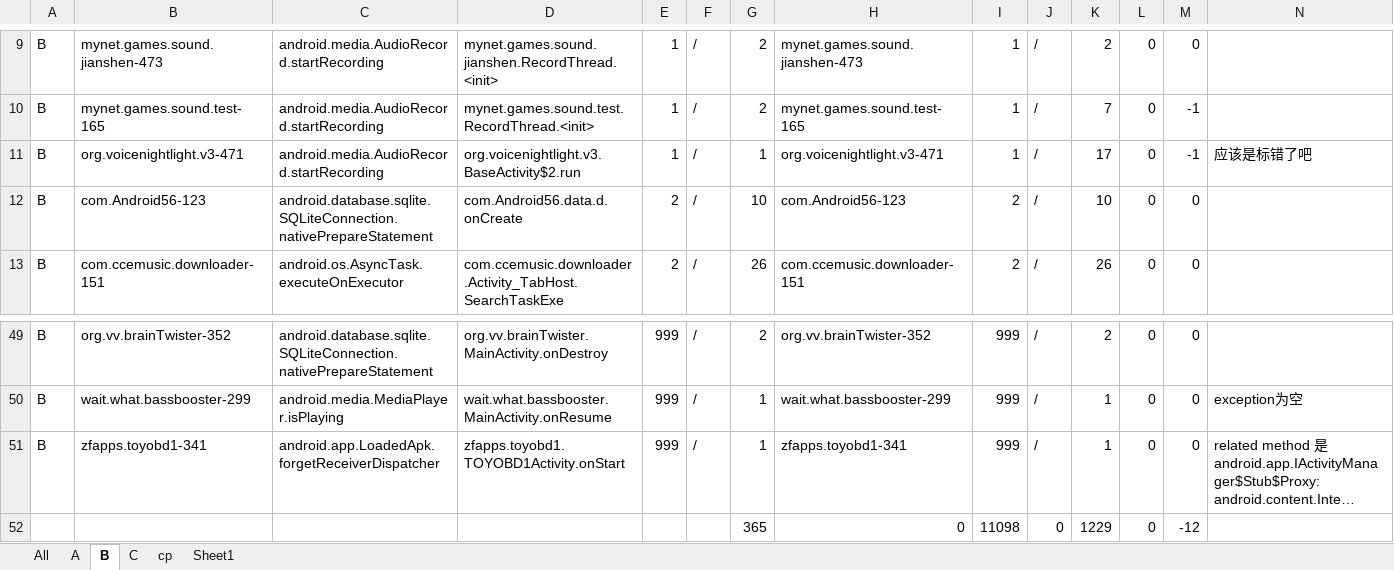
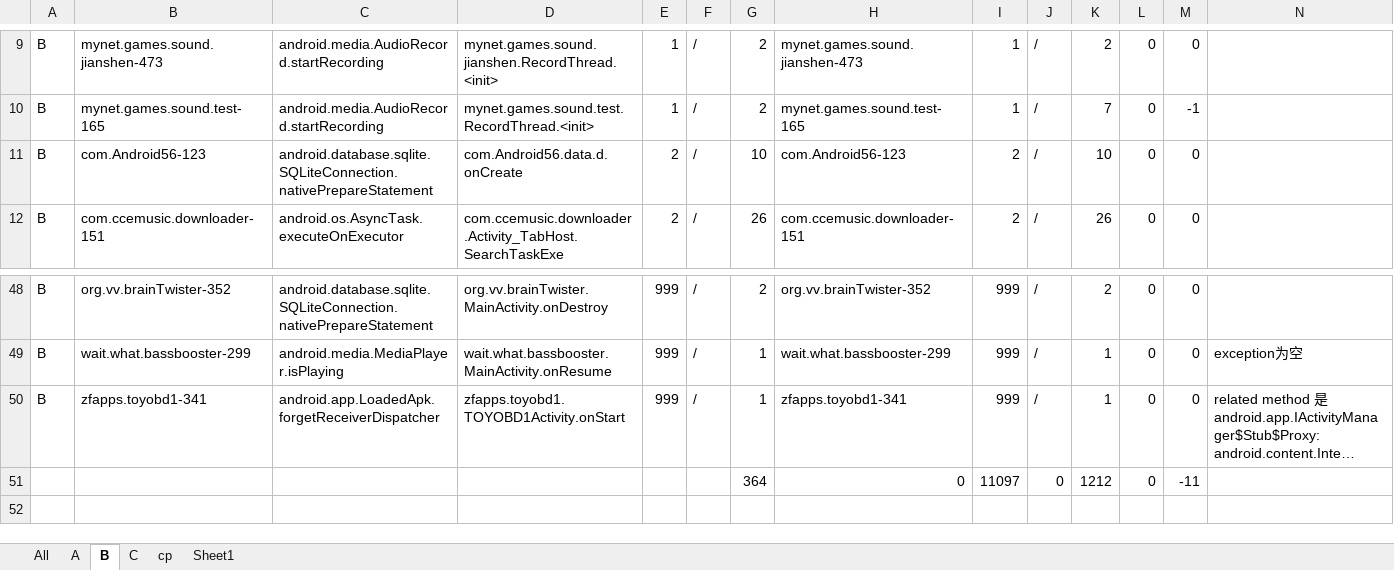
Before and after one commit to hanada31/CrashTracker, an Excel workbook: results analysis.xlsx, sheet B, drawn as a sheet; only a part is shown, gaps mark what is left out; long unchanged cells end in …; values as stored, in another font and other column widths than the file's, no borders; conditional formats not drawn; removed rows and columns are numbered as before the commit, all else as after; the diff names each change by its address in the sheet, - before the commit and + after, or states it on an @@ line.

```diff
--- a/results analysis.xlsx (sheet B)
+++ b/results analysis.xlsx (sheet B)
-row 11: B | org.voicenightlight.v3-471 | android.media.AudioRecord.startRecording | org.voicenightlight.v3.BaseActivity$2.run | 1 | / | 1 | org.voicenightlight.v3-471 | 1 | / | 17 | 0 | -1 | 应该是标错了吧
-row 52:  |  |  |  |  |  | 365 | 0 | 11098 | 0 | 1229 | 0 | -12
+row 51:  |  |  |  |  |  | 364 | 0 | 11097 | 0 | 1212 | 0 | -11
```
Also changed, not shown: sheet A, sheet All, formulas that keep their value, 3 other files.
